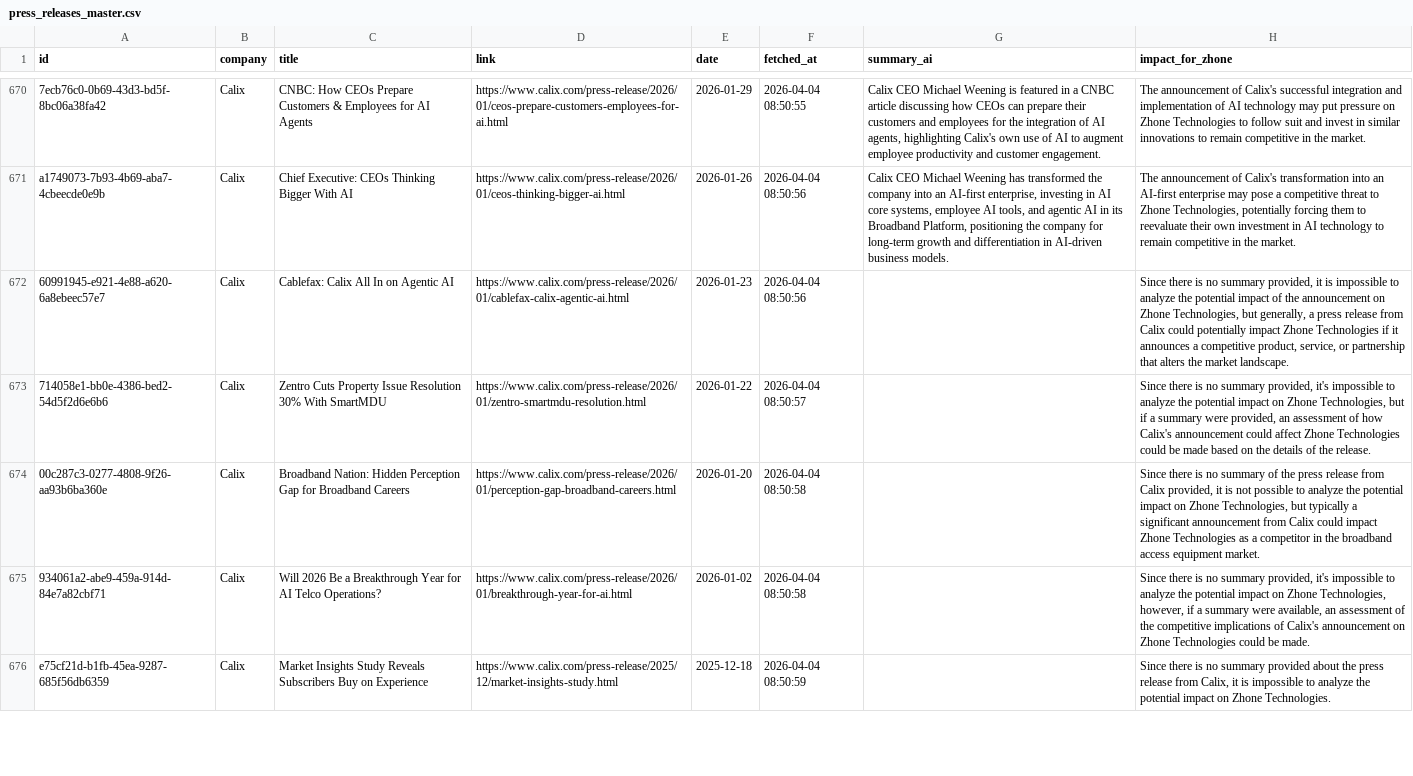
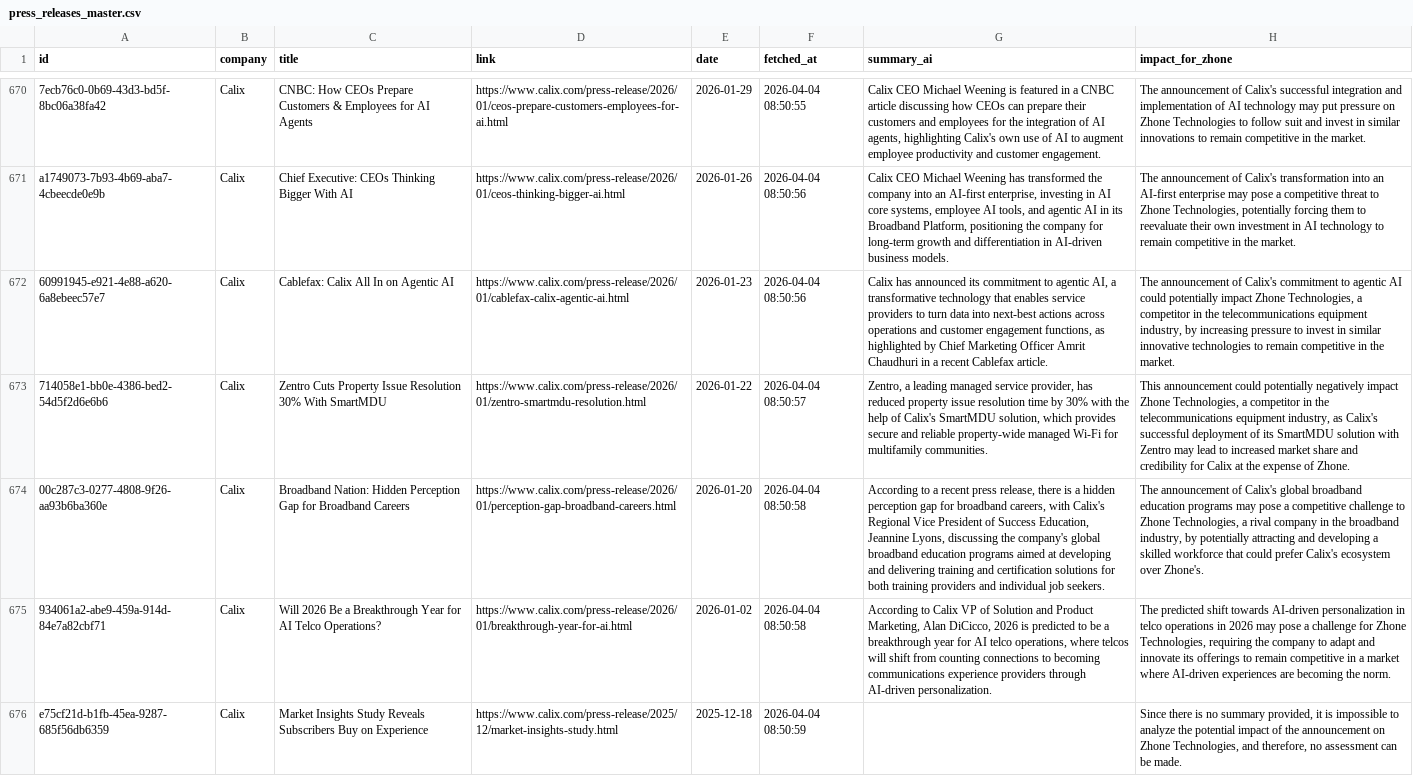
Before and after one commit to flabelle999/presswatch-app, a CSV file: press_releases_master.csv, drawn as a sheet; only a part is shown, gaps mark what is left out; the diff covers the shown part only; the diff names each change by its address in the sheet, - before the commit and + after, or states it on an @@ line.

```diff
--- a/press_releases_master.csv
+++ b/press_releases_master.csv
-G672 (summary_ai): (empty)
+G672 (summary_ai): Calix has announced its commitment to agentic AI, a transformative technology that enables service providers to turn data into next-best actions across operations and customer engagement functions, as highlighted by Chief Marketing Officer Amrit Chaudhuri in a recent Cablefax article.
-H672 (impact_for_zhone): Since there is no summary provided, it is impossible to analyze the potential impact of the announcement on Zhone Technologies, but generally, a press release from Calix could potentially impact Zhone Technologies if it announces a competitive product, service, or partnership that alters the market landscape.
+H672 (impact_for_zhone): The announcement of Calix's commitment to agentic AI could potentially impact Zhone Technologies, a competitor in the telecommunications equipment industry, by increasing pressure to invest in similar innovative technologies to remain competitive in the market.
-G673 (summary_ai): (empty)
+G673 (summary_ai): Zentro, a leading managed service provider, has reduced property issue resolution time by 30% with the help of Calix's SmartMDU solution, which provides secure and reliable property-wide managed Wi-Fi for multifamily communities.
-H673 (impact_for_zhone): Since there is no summary provided, it's impossible to analyze the potential impact on Zhone Technologies, but if a summary were provided, an assessment of how Calix's announcement could affect Zhone Technologies could be made based on the details of the release.
+H673 (impact_for_zhone): This announcement could potentially negatively impact Zhone Technologies, a competitor in the telecommunications equipment industry, as Calix's successful deployment of its SmartMDU solution with Zentro may lead to increased market share and credibility for Calix at the expense of Zhone.
-G674 (summary_ai): (empty)
+G674 (summary_ai): According to a recent press release, there is a hidden perception gap for broadband careers, with Calix's Regional Vice President of Success Education, Jeannine Lyons, discussing the company's global broadband education programs aimed at developing and delivering training and certification solutions for both training providers and individual job seekers.
-H674 (impact_for_zhone): Since there is no summary of the press release from Calix provided, it is not possible to analyze the potential impact on Zhone Technologies, but typically a significant announcement from Calix could impact Zhone Technologies as a competitor in the broadband access equipment market.
+H674 (impact_for_zhone): The announcement of Calix's global broadband education programs may pose a competitive challenge to Zhone Technologies, a rival company in the broadband industry, by potentially attracting and developing a skilled workforce that could prefer Calix's ecosystem over Zhone's.
-G675 (summary_ai): (empty)
+G675 (summary_ai): According to Calix VP of Solution and Product Marketing, Alan DiCicco, 2026 is predicted to be a breakthrough year for AI telco operations, where telcos will shift from counting connections to becoming communications experience providers through AI-driven personalization.
-H675 (impact_for_zhone): Since there is no summary provided, it's impossible to analyze the potential impact on Zhone Technologies, however, if a summary were available, an assessment of the competitive implications of Calix's announcement on Zhone Technologies could be made.
+H675 (impact_for_zhone): The predicted shift towards AI-driven personalization in telco operations in 2026 may pose a challenge for Zhone Technologies, requiring the company to adapt and innovate its offerings to remain competitive in a market where AI-driven experiences are becoming the norm.
-H676 (impact_for_zhone): …no summary provided about the press release from Calix, it is impossible to analyze the potential impact on Zhone Technologies.
+H676 (impact_for_zhone): …no summary provided, it is impossible to analyze the potential impact of the announcement on Zhone Technologies, and therefore, no assessment can be made.
```
Also changed, not shown: 35 edited cells elsewhere in this file.
